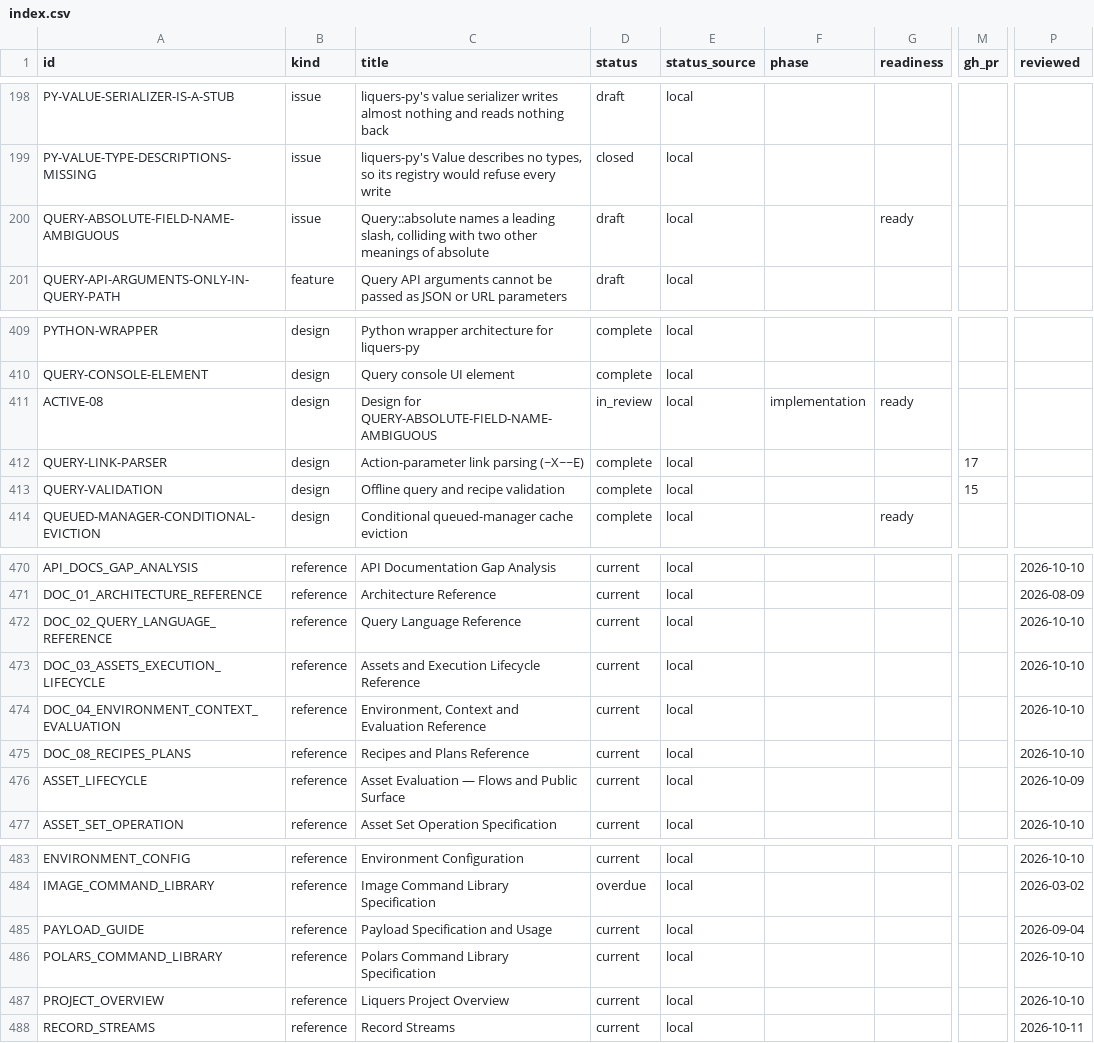
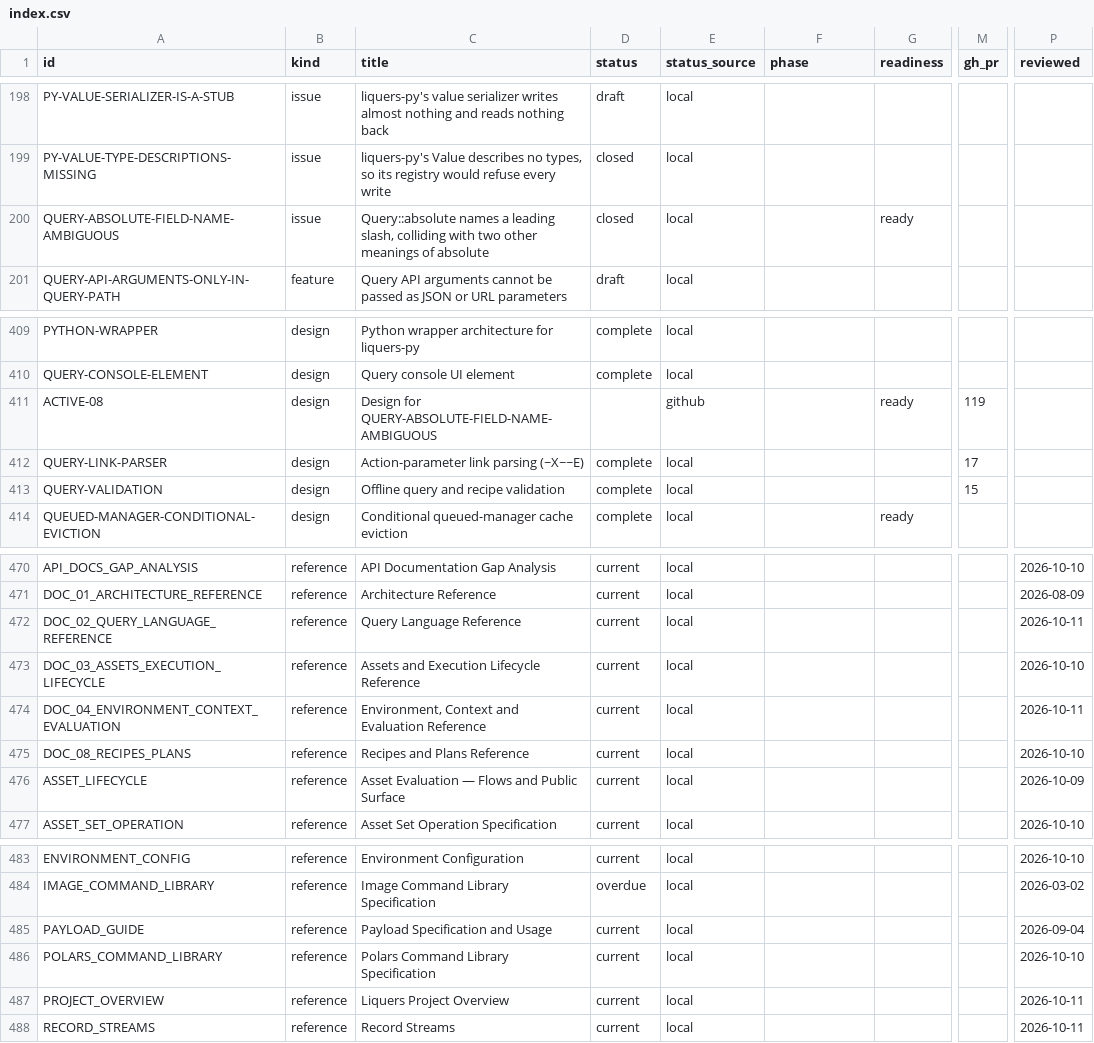
Before and after one commit to orest-d/liquers, a CSV file: specs/index.csv, drawn as a sheet; only a part is shown, gaps mark what is left out; the diff names each change by its address in the sheet, - before the commit and + after, or states it on an @@ line.

```diff
--- a/specs/index.csv
+++ b/specs/index.csv
-D200 (status): draft
+D200 (status): closed
-D411 (status): in_review
+D411 (status): (empty)
-E411 (status_source): local
+E411 (status_source): github
-F411 (phase): implementation
+F411 (phase): (empty)
-M411 (gh_pr): (empty)
+M411 (gh_pr): 119
-P472 (reviewed): 2026-10-10
+P472 (reviewed): 2026-10-11
-P474 (reviewed): 2026-10-10
+P474 (reviewed): 2026-10-11
-P487 (reviewed): 2026-10-10
+P487 (reviewed): 2026-10-11
```
Also changed, not shown: 15 other files.
